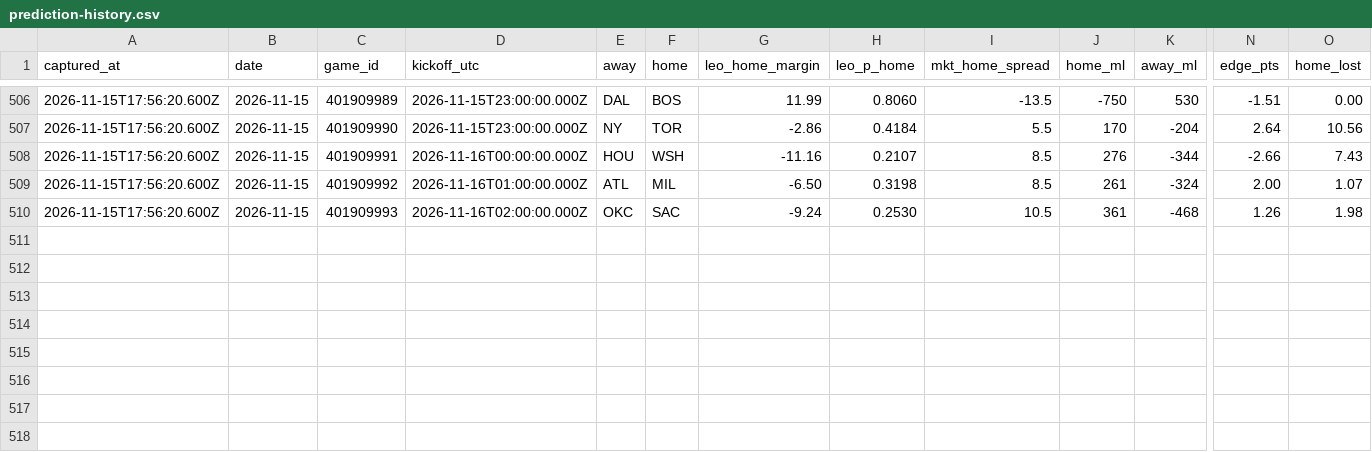
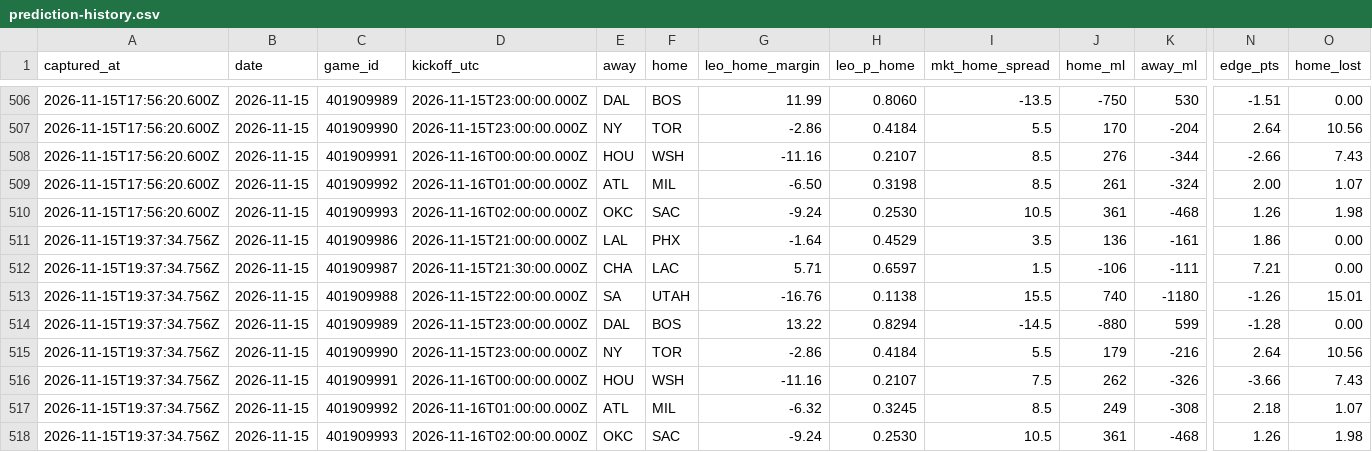
Before and after one commit to flychico/lydiaslab, a CSV file: data/nba/prediction-history.csv, drawn as a sheet; only a part is shown, gaps mark what is left out; rows hold the shown columns only; the diff names each change by its address in the sheet, - before the commit and + after, or states it on an @@ line.

```diff
--- a/data/nba/prediction-history.csv
+++ b/data/nba/prediction-history.csv
+row 511: 2026-11-15T19:37:34.756Z | 2026-11-15 | 401909986 | 2026-11-15T21:00:00.000Z | LAL | PHX | -1.64 | 0.4529 | 3.5 | 136 | -161 | 1.86 | 0.00
+row 512: 2026-11-15T19:37:34.756Z | 2026-11-15 | 401909987 | 2026-11-15T21:30:00.000Z | CHA | LAC | 5.71 | 0.6597 | 1.5 | -106 | -111 | 7.21 | 0.00
+row 513: 2026-11-15T19:37:34.756Z | 2026-11-15 | 401909988 | 2026-11-15T22:00:00.000Z | SA | UTAH | -16.76 | 0.1138 | 15.5 | 740 | -1180 | -1.26 | 15.01
+row 514: 2026-11-15T19:37:34.756Z | 2026-11-15 | 401909989 | 2026-11-15T23:00:00.000Z | DAL | BOS | 13.22 | 0.8294 | -14.5 | -880 | 599 | -1.28 | 0.00
+row 515: 2026-11-15T19:37:34.756Z | 2026-11-15 | 401909990 | 2026-11-15T23:00:00.000Z | NY | TOR | -2.86 | 0.4184 | 5.5 | 179 | -216 | 2.64 | 10.56
+row 516: 2026-11-15T19:37:34.756Z | 2026-11-15 | 401909991 | 2026-11-16T00:00:00.000Z | HOU | WSH | -11.16 | 0.2107 | 7.5 | 262 | -326 | -3.66 | 7.43
+row 517: 2026-11-15T19:37:34.756Z | 2026-11-15 | 401909992 | 2026-11-16T01:00:00.000Z | ATL | MIL | -6.32 | 0.3245 | 8.5 | 249 | -308 | 2.18 | 1.07
+row 518: 2026-11-15T19:37:34.756Z | 2026-11-15 | 401909993 | 2026-11-16T02:00:00.000Z | OKC | SAC | -9.24 | 0.2530 | 10.5 | 361 | -468 | 1.26 | 1.98
```
Also changed, not shown: 18 other files.
